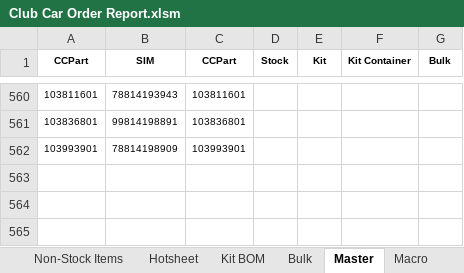
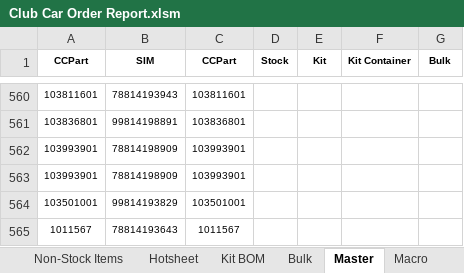
Before and after one commit to Wesco/ClubCar_Forecast, an Excel workbook: Club Car Order Report.xlsm, sheet Master, drawn as a sheet; only a part is shown, gaps mark what is left out; values as stored, in another font and other column widths than the file's, no borders; the diff names each change by its address in the sheet, - before the commit and + after, or states it on an @@ line.

Commit message:
Updated Master

```diff
--- a/Club Car Order Report.xlsm (sheet Master)
+++ b/Club Car Order Report.xlsm (sheet Master)
+row 563: 103993901 | 78814198909 | 103993901
+row 564: 103501001 | 99814193829 | 103501001
+row 565: 1011567 | 78814193643 | 1011567
```
